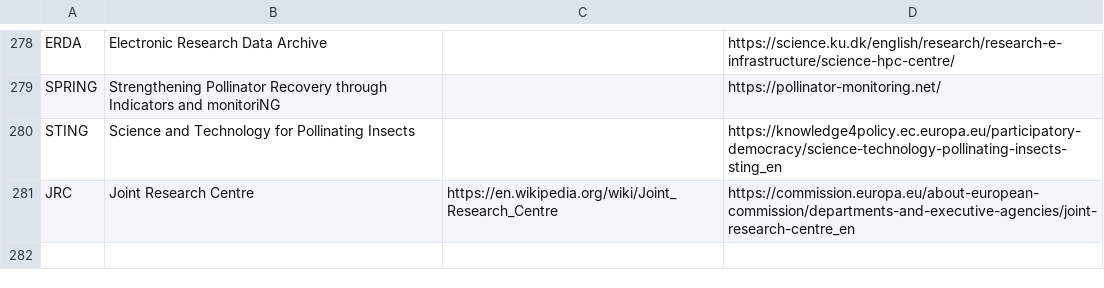
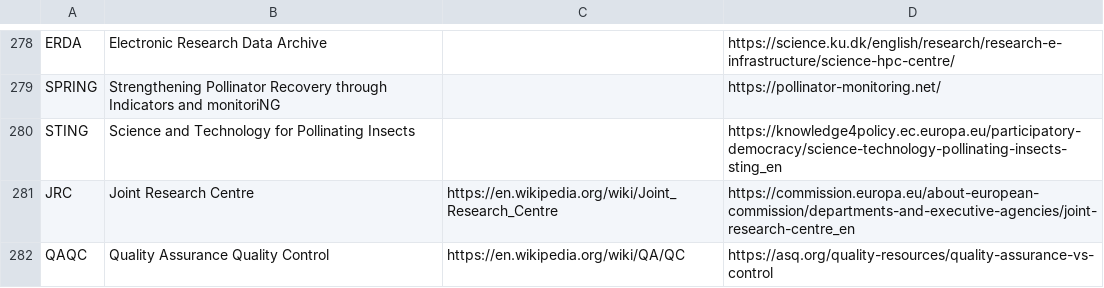
Before and after one commit to PietrH/AbbreviationsAndAcronyms, a CSV file: Abbreviations_and_Acronyms.csv, drawn as a sheet; only a part is shown, gaps mark what is left out.

Commit message:
Update Abbreviations_and_Acronyms.csv

```diff
--- a/Abbreviations_and_Acronyms.csv
+++ b/Abbreviations_and_Acronyms.csv
@@ -281 +281,2 @@ STING,Science and Technology for Pollinating Insects,,https://knowledge4policy.e
 JRC,Joint Research Centre,https://en.wikipedia.org/wiki/Joint_Research_Centre,https://commission.europa.eu/about-european-commission/departments-and-executive-agencies/joint-research-centre_en
+QAQC,Quality Assurance Quality Control,https://en.wikipedia.org/wiki/QA/QC,https://asq.org/quality-resources/quality-assurance-vs-control
```
